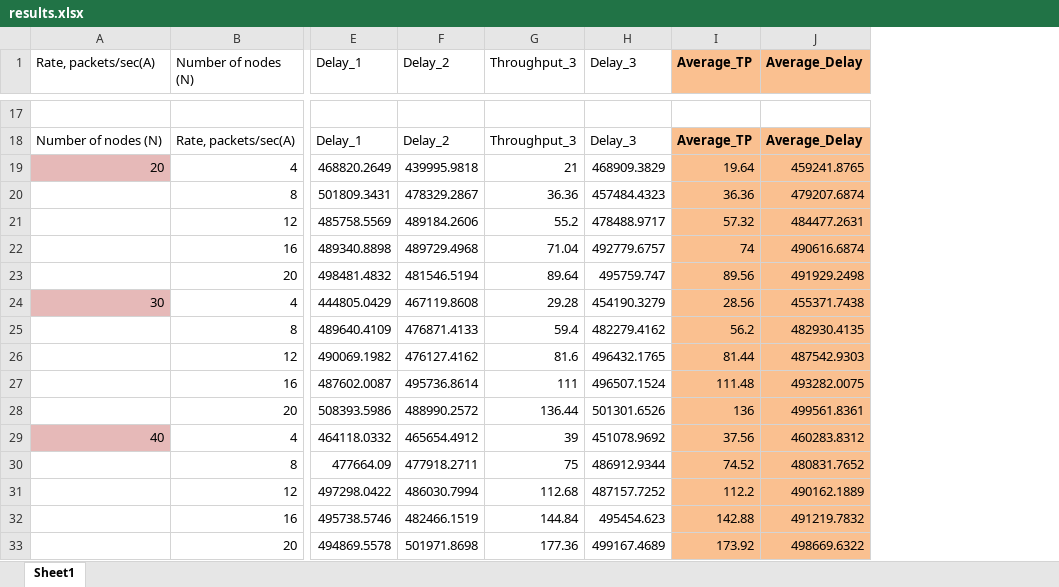
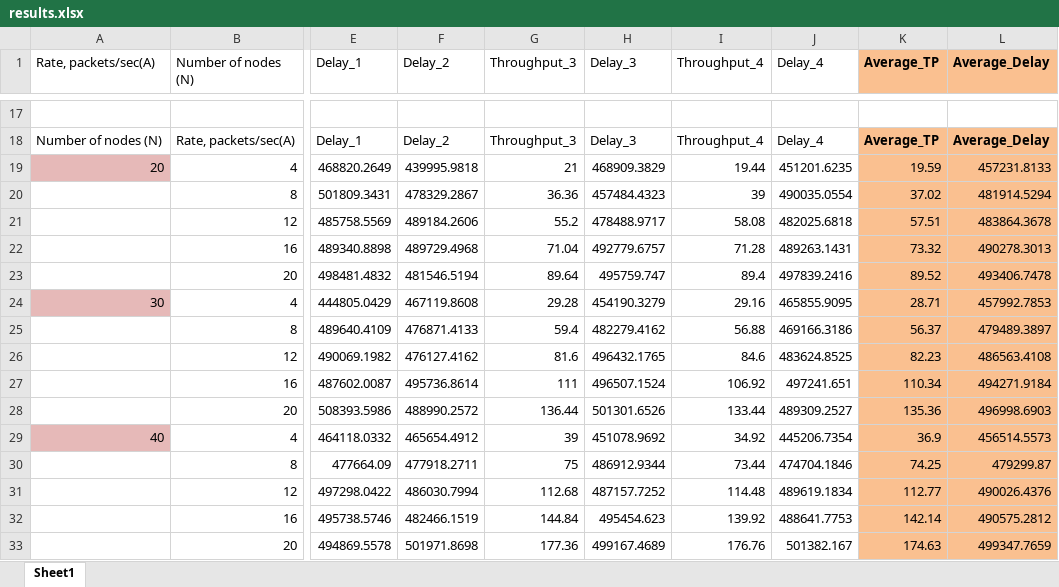
Before and after one commit to iminoso/network, an Excel workbook: results.xlsx, sheet Sheet1, drawn as a sheet; only a part is shown, gaps mark what is left out; values as stored, in another font and other column widths than the file's, no borders; charts and pictures not drawn; addresses are those after the commit; the diff covers the shown part only; the diff names each change by its address in the sheet, - before the commit and + after, or states it on an @@ line.

```diff
--- a/results.xlsx (sheet Sheet1)
+++ b/results.xlsx (sheet Sheet1)
+column I (Throughput_4), rows 18-33: Throughput_4 | 19.44 | 39 | 58.08 | 71.28 | 89.4 | 29.16 | 56.88 | 84.6 | 106.92 | 133.44 | 34.92 | 73.44 | 114.48 | 139.92 | 176.76
+column J (Delay_4), rows 18-33: Delay_4 | 451201.6235 | 490035.0554 | 482025.6818 | 489263.1431 | 497839.2416 | 465855.9095 | 469166.3186 | 483624.8525 | 497241.651 | 489309.2527 | 445206.7354 | 474704.1846 | 489619.1834 | 488641.7753 | 501382.167
-K19 (Average_TP): 19.64
+K19 (Average_TP): 19.59
-L19 (Average_Delay): 459241.8765
+L19 (Average_Delay): 457231.8133
-K20 (Average_TP): 36.36
+K20 (Average_TP): 37.02
-L20 (Average_Delay): 479207.6874
+L20 (Average_Delay): 481914.5294
-K21 (Average_TP): 57.32
+K21 (Average_TP): 57.51
-L21 (Average_Delay): 484477.2631
+L21 (Average_Delay): 483864.3678
-K22 (Average_TP): 74
+K22 (Average_TP): 73.32
-L22 (Average_Delay): 490616.6874
+L22 (Average_Delay): 490278.3013
-K23 (Average_TP): 89.56
+K23 (Average_TP): 89.52
-L23 (Average_Delay): 491929.2498
+L23 (Average_Delay): 493406.7478
-K24 (Average_TP): 28.56
+K24 (Average_TP): 28.71
-L24 (Average_Delay): 455371.7438
+L24 (Average_Delay): 457992.7853
-K25 (Average_TP): 56.2
+K25 (Average_TP): 56.37
-L25 (Average_Delay): 482930.4135
+L25 (Average_Delay): 479489.3897
-K26 (Average_TP): 81.44
+K26 (Average_TP): 82.23
-L26 (Average_Delay): 487542.9303
+L26 (Average_Delay): 486563.4108
-K27 (Average_TP): 111.48
+K27 (Average_TP): 110.34
-L27 (Average_Delay): 493282.0075
+L27 (Average_Delay): 494271.9184
-K28 (Average_TP): 136
+K28 (Average_TP): 135.36
-L28 (Average_Delay): 499561.8361
+L28 (Average_Delay): 496998.6903
-K29 (Average_TP): 37.56
+K29 (Average_TP): 36.9
-L29 (Average_Delay): 460283.8312
+L29 (Average_Delay): 456514.5573
-K30 (Average_TP): 74.52
+K30 (Average_TP): 74.25
-L30 (Average_Delay): 480831.7652
+L30 (Average_Delay): 479299.87
-K31 (Average_TP): 112.2
+K31 (Average_TP): 112.77
-L31 (Average_Delay): 490162.1889
+L31 (Average_Delay): 490026.4376
-K32 (Average_TP): 142.88
+K32 (Average_TP): 142.14
-L32 (Average_Delay): 491219.7832
+L32 (Average_Delay): 490575.2812
-K33 (Average_TP): 173.92
+K33 (Average_TP): 174.63
-L33 (Average_Delay): 498669.6322
+L33 (Average_Delay): 499347.7659
```
Also changed, not shown: 30 edited cells elsewhere in this sheet, charts or pictures.
